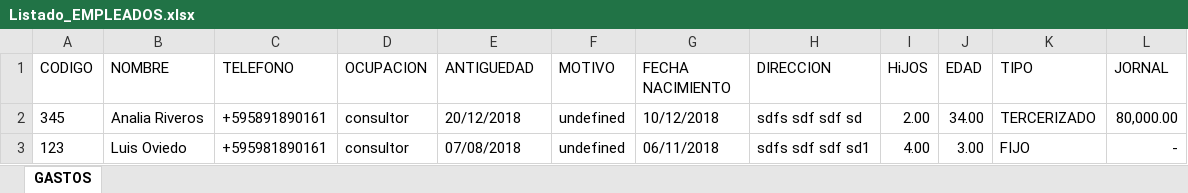
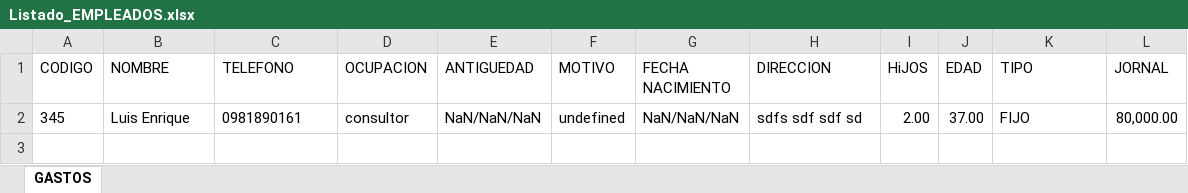
Before and after one commit to loviedo/asispro_crm, an Excel workbook: Listado_EMPLEADOS.xlsx, sheet GASTOS, drawn as a sheet; values as stored, in another font and other column widths than the file's, no borders; the diff names each change by its address in the sheet, - before the commit and + after, or states it on an @@ line.

```diff
--- a/Listado_EMPLEADOS.xlsx (sheet GASTOS)
+++ b/Listado_EMPLEADOS.xlsx (sheet GASTOS)
-B2 (NOMBRE): Analia Riveros
+B2 (NOMBRE): Luis Enrique
-C2 (TELEFONO): +595891890161
+C2 (TELEFONO): 0981890161
-E2 (ANTIGUEDAD): 20/12/2018
+E2 (ANTIGUEDAD): NaN/NaN/NaN
-G2 (FECHA NACIMIENTO): 10/12/2018
+G2 (FECHA NACIMIENTO): NaN/NaN/NaN
-J2 (EDAD): 34.00
+J2 (EDAD): 37.00
-K2 (TIPO): TERCERIZADO
+K2 (TIPO): FIJO
-row 3: 123 | Luis Oviedo | +595981890161 | consultor | 07/08/2018 | undefined | 06/11/2018 | sdfs sdf sdf sd1 | 4.00 | 3.00 | FIJO | -
```
Also changed, not shown: Listado_CLIENTES.xlsx, Listado_GASTOS.xlsx, 7 other files.
